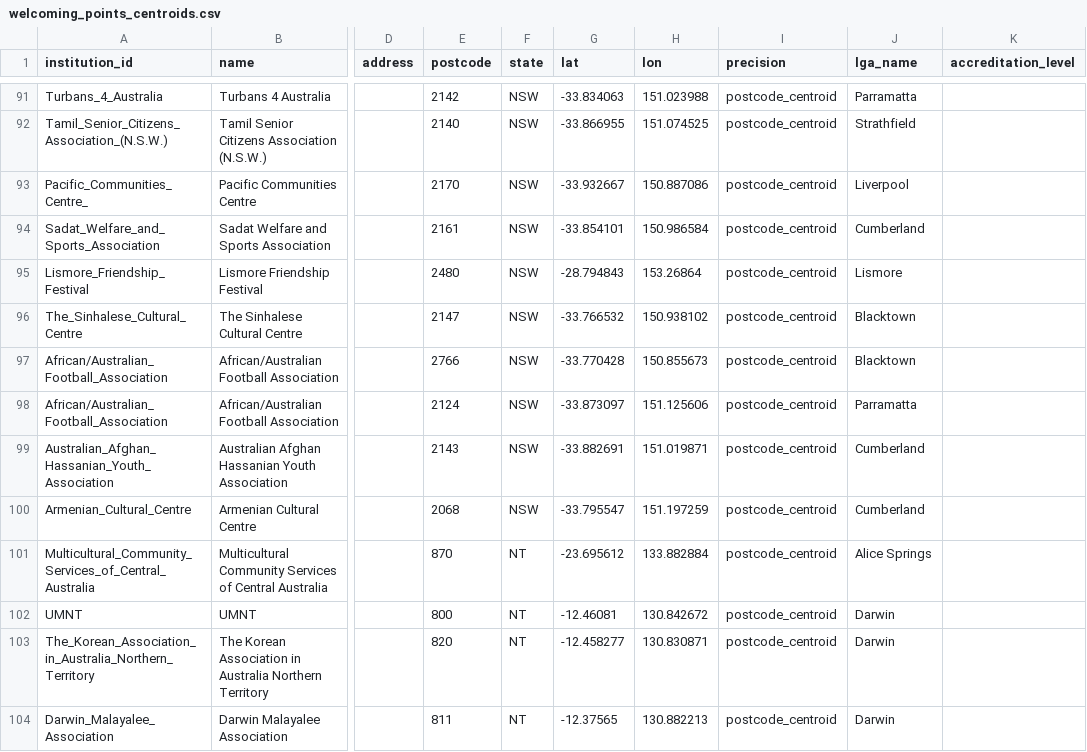
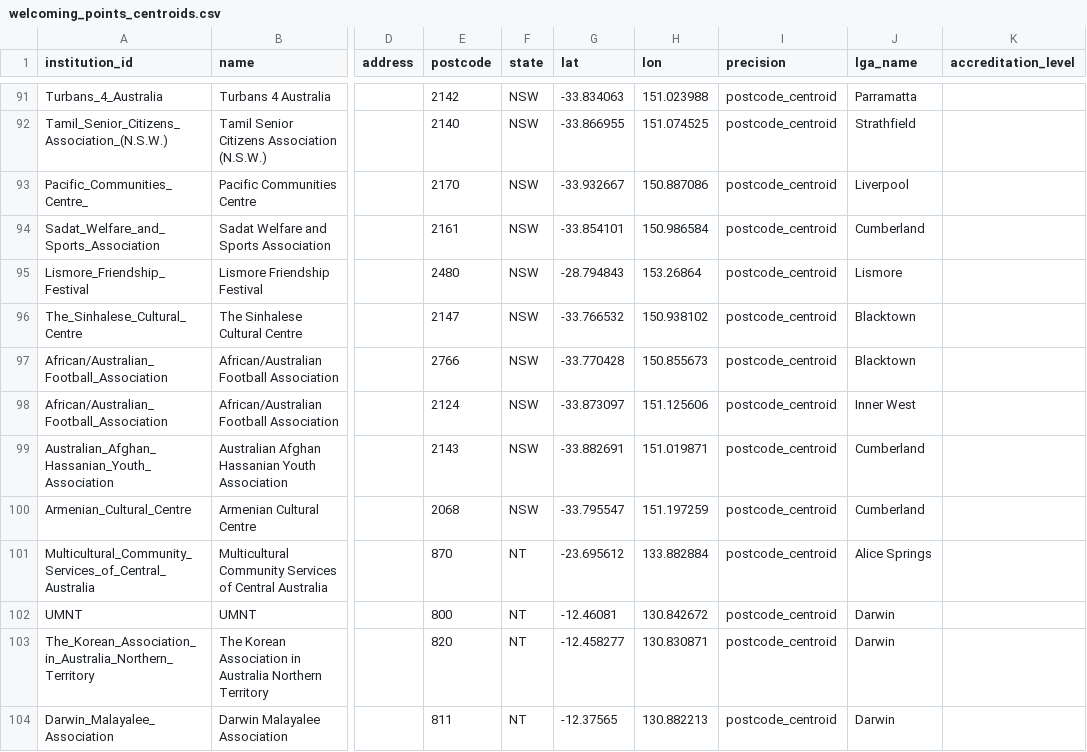
Before and after one commit to welcomingaustralia/welcoming-map, a CSV file: welcoming_points_centroids.csv, drawn as a sheet; only a part is shown, gaps mark what is left out; the diff names each change by its address in the sheet, - before the commit and + after, or states it on an @@ line.

Commit message:
Update welcoming_points_centroids.csv

```diff
--- a/welcoming_points_centroids.csv
+++ b/welcoming_points_centroids.csv
-J98 (lga_name): Parramatta
+J98 (lga_name): Inner West
```
